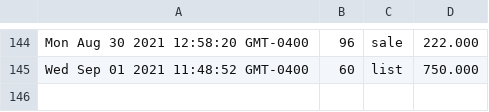
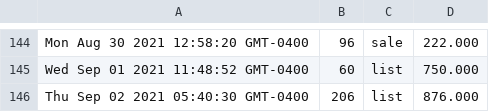
Before and after one commit to dblock/lost-robies, a CSV file: data/log.csv, drawn as a sheet; only a part is shown, gaps mark what is left out.

```diff
--- a/data/log.csv
+++ b/data/log.csv
@@ -145 +145,2 @@ Mon Aug 30 2021 12:58:20 GMT-0400,96,sale,222.000
 Wed Sep 01 2021 11:48:52 GMT-0400,60,list,750.000
+Thu Sep 02 2021 05:40:30 GMT-0400,206,list,876.000
```
Also changed, not shown: 2 other files.
